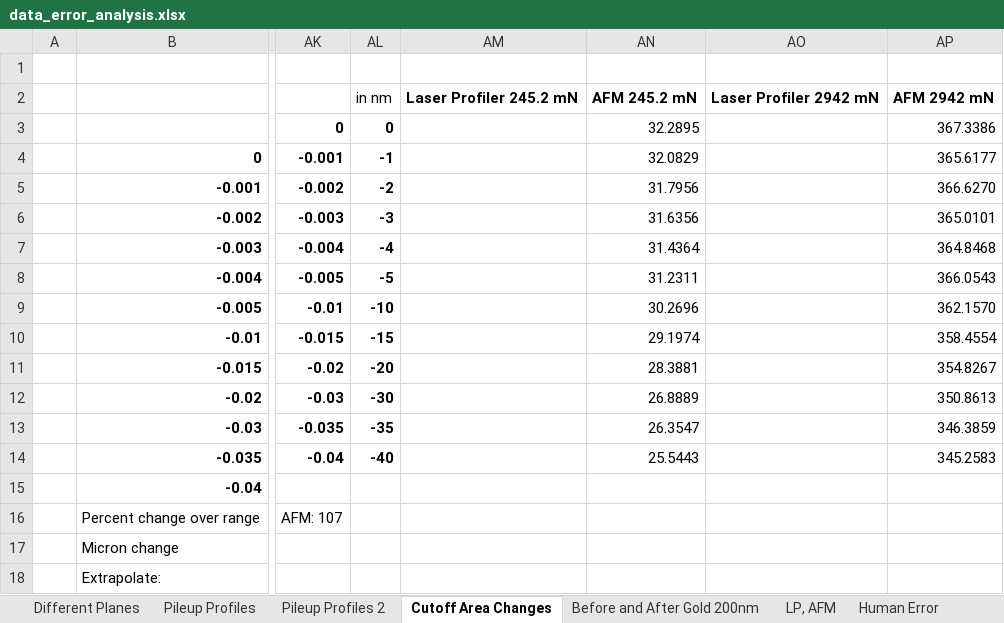
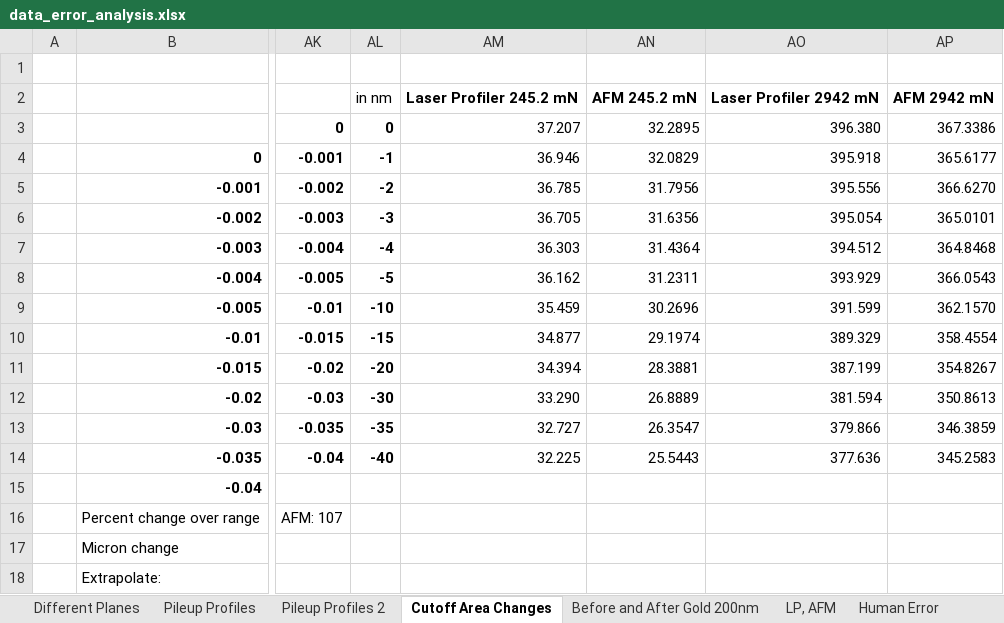
Before and after one commit to jLoven/hardness_test_area_detection, an Excel workbook: data/data_error_analysis.xlsx, sheet Cutoff Area Changes, drawn as a sheet; only a part is shown, gaps mark what is left out; values as stored, in another font and other column widths than the file's, no borders; charts and pictures not drawn; the diff names each change by its address in the sheet, - before the commit and + after, or states it on an @@ line.

```diff
--- a/data/data_error_analysis.xlsx (sheet Cutoff Area Changes)
+++ b/data/data_error_analysis.xlsx (sheet Cutoff Area Changes)
-AM3: (empty)
+AM3: 37.207
-AO3: (empty)
+AO3: 396.380
-AM4: (empty)
+AM4: 36.946
-AO4: (empty)
+AO4: 395.918
-AM5: (empty)
+AM5: 36.785
-AO5: (empty)
+AO5: 395.556
-AM6: (empty)
+AM6: 36.705
-AO6: (empty)
+AO6: 395.054
-AM7: (empty)
+AM7: 36.303
-AO7: (empty)
+AO7: 394.512
-AM8: (empty)
+AM8: 36.162
-AO8: (empty)
+AO8: 393.929
-AM9: (empty)
+AM9: 35.459
-AO9: (empty)
+AO9: 391.599
-AM10: (empty)
+AM10: 34.877
-AO10: (empty)
+AO10: 389.329
-AM11: (empty)
+AM11: 34.394
-AO11: (empty)
+AO11: 387.199
-AM12: (empty)
+AM12: 33.290
-AO12: (empty)
+AO12: 381.594
-AM13: (empty)
+AM13: 32.727
-AO13: (empty)
+AO13: 379.866
-AM14: (empty)
+AM14: 32.225
-AO14: (empty)
+AO14: 377.636
```
Also changed, not shown: sheet LP, AFM, charts or pictures, hours.xlsx, 2 other files.
